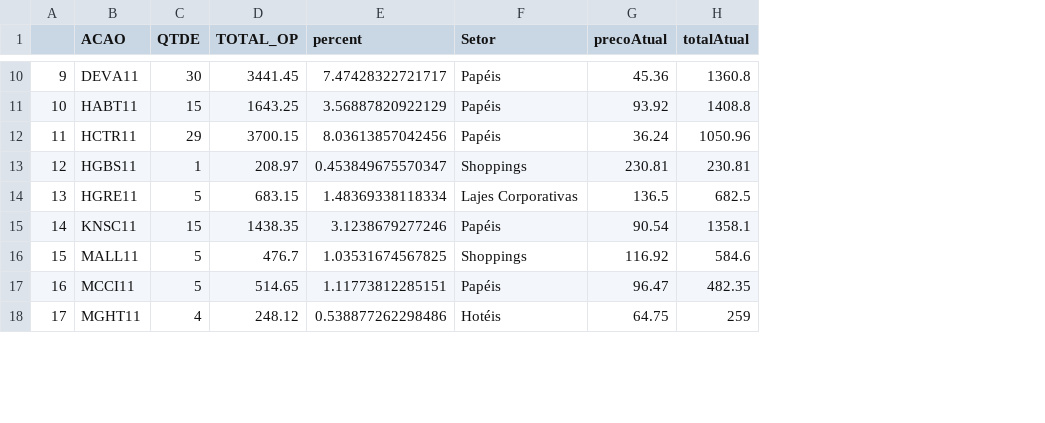
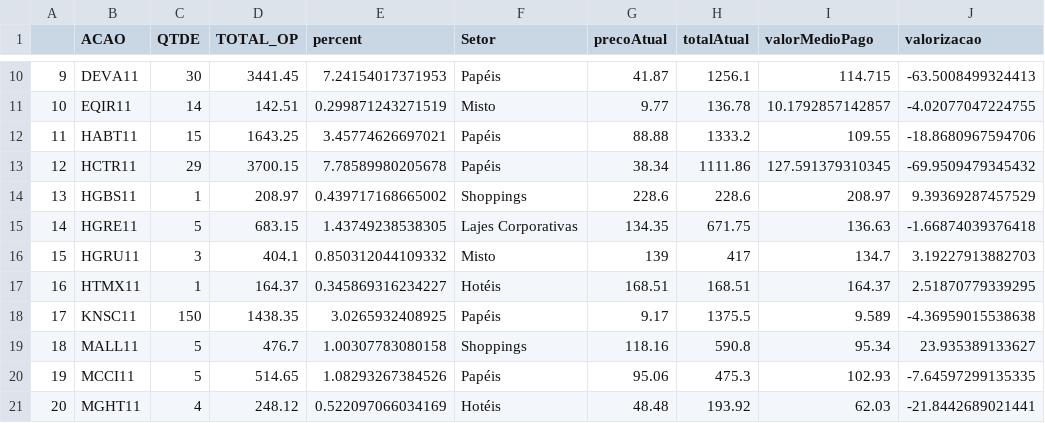
Before and after one commit to bstk0/projetosR, a CSV file: dfCarteira2.csv, drawn as a sheet; only a part is shown, gaps mark what is left out; addresses are those after the commit; the diff covers the shown part only; the diff names each change by its address in the sheet, - before the commit and + after, or states it on an @@ line.

```diff
--- a/dfCarteira2.csv
+++ b/dfCarteira2.csv
+column I (valorMedioPago), row 10: 114.715; rows 12-15: 109.55 | 127.591379310345 | 208.97 | 136.63; rows 18-21: 9.589 | 95.34 | 102.93 | 62.03
+column J (valorizacao), row 10: -63.5008499324413; rows 12-15: -18.8680967594706 | -69.9509479345432 | 9.39369287457529 | -1.66874039376418; rows 18-21: -4.36959015538638 | 23.935389133627 | -7.64597299135335 | -21.8442689021441
-E10 (percent): 7.47428322721717
+E10 (percent): 7.24154017371953
-G10 (precoAtual): 45.36
+G10 (precoAtual): 41.87
-H10 (totalAtual): 1360.8
+H10 (totalAtual): 1256.1
+row 11: 10 | EQIR11 | 14 | 142.51 | 0.299871243271519 | Misto | 9.77 | 136.78 | 10.1792857142857 | -4.02077047224755
@@ column A renumbered from row 12 down @@
-E12 (percent): 3.56887820922129
+E12 (percent): 3.45774626697021
-G12 (precoAtual): 93.92
+G12 (precoAtual): 88.88
-H12 (totalAtual): 1408.8
+H12 (totalAtual): 1333.2
-E13 (percent): 8.03613857042456
+E13 (percent): 7.78589980205678
-G13 (precoAtual): 36.24
+G13 (precoAtual): 38.34
-H13 (totalAtual): 1050.96
+H13 (totalAtual): 1111.86
-E14 (percent): 0.453849675570347
+E14 (percent): 0.439717168665002
-G14 (precoAtual): 230.81
+G14 (precoAtual): 228.6
-H14 (totalAtual): 230.81
+H14 (totalAtual): 228.6
-E15 (percent): 1.48369338118334
+E15 (percent): 1.43749238538305
-G15 (precoAtual): 136.5
+G15 (precoAtual): 134.35
-H15 (totalAtual): 682.5
+H15 (totalAtual): 671.75
+row 16: 15 | HGRU11 | 3 | 404.1 | 0.850312044109332 | Misto | 139 | 417 | 134.7 | 3.19227913882703
+row 17: 16 | HTMX11 | 1 | 164.37 | 0.345869316234227 | Hotéis | 168.51 | 168.51 | 164.37 | 2.51870779339295
-C18 (QTDE): 15
+C18 (QTDE): 150
-E18 (percent): 3.1238679277246
+E18 (percent): 3.0265932408925
-G18 (precoAtual): 90.54
+G18 (precoAtual): 9.17
-H18 (totalAtual): 1358.1
+H18 (totalAtual): 1375.5
-E19 (percent): 1.03531674567825
+E19 (percent): 1.00307783080158
-G19 (precoAtual): 116.92
+G19 (precoAtual): 118.16
-H19 (totalAtual): 584.6
+H19 (totalAtual): 590.8
-E20 (percent): 1.11773812285151
+E20 (percent): 1.08293267384526
-G20 (precoAtual): 96.47
+G20 (precoAtual): 95.06
-H20 (totalAtual): 482.35
+H20 (totalAtual): 475.3
-E21 (percent): 0.538877262298486
+E21 (percent): 0.522097066034169
-G21 (precoAtual): 64.75
+G21 (precoAtual): 48.48
-H21 (totalAtual): 259
+H21 (totalAtual): 193.92
```
Also changed, not shown: 2 added rows, 1 removed row and 85 edited cells elsewhere in this file, 17 other files.
